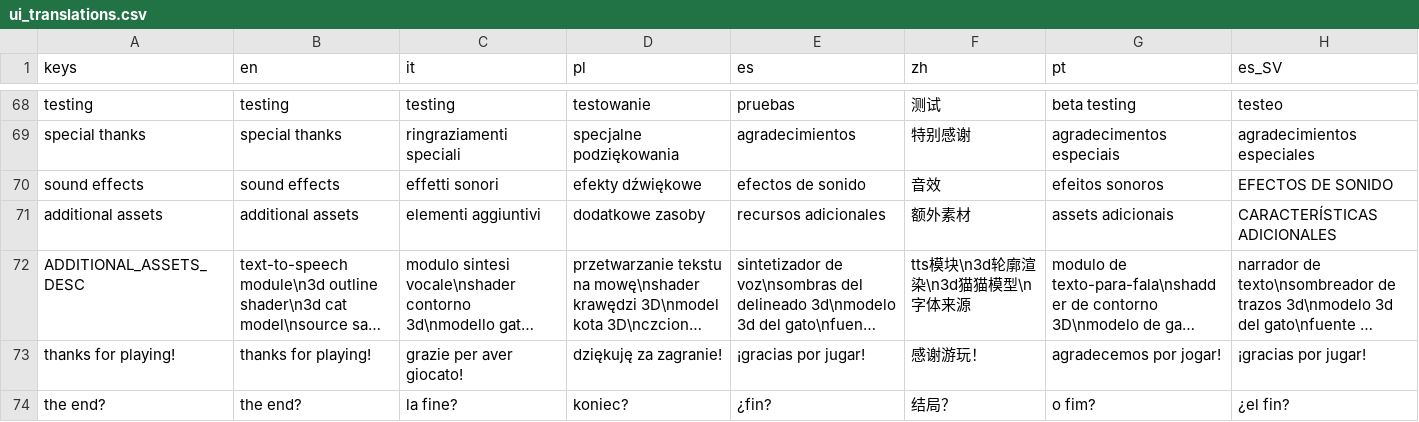
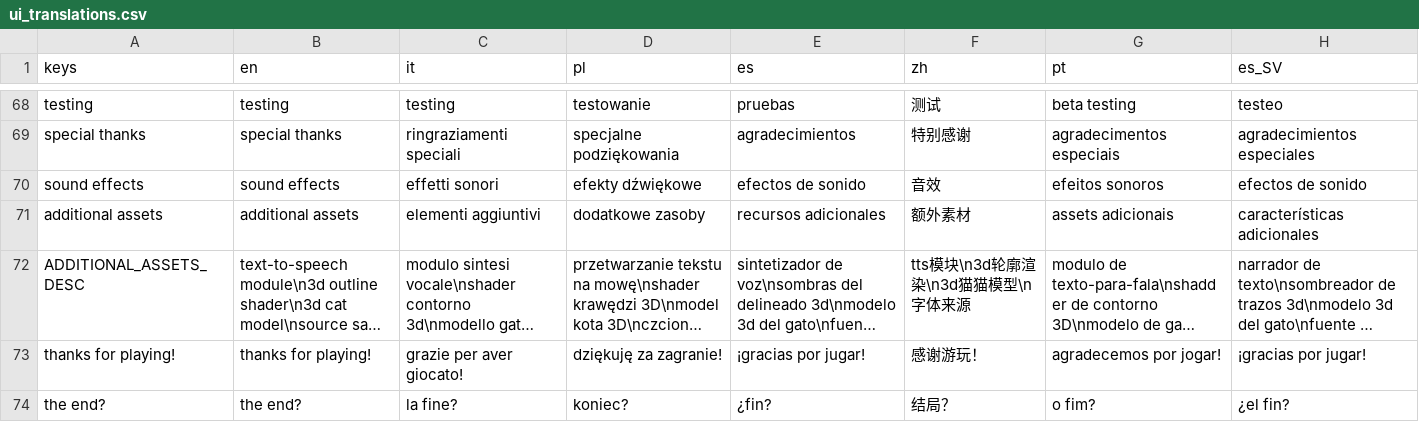
Before and after one commit to Nivrad00/Purrgatory, a CSV file: purrgatory-project/ui_translations.csv, drawn as a sheet; only a part is shown, gaps mark what is left out; long unchanged cells end in …; the diff covers the shown part only; the diff names each change by its address in the sheet, - before the commit and + after, or states it on an @@ line.

Commit message:
implemented some more translation stuff

```diff
--- a/purrgatory-project/ui_translations.csv
+++ b/purrgatory-project/ui_translations.csv
-H70 (es_SV): EFECTOS DE SONIDO
+H70 (es_SV): efectos de sonido
-H71 (es_SV): CARACTERÍSTICAS ADICIONALES
+H71 (es_SV): características adicionales
```
Also changed, not shown: 2 added rows, 1 removed row and 22 edited cells elsewhere in this file, 39 other files.
